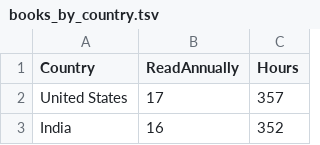
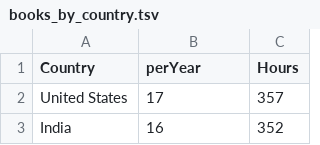
Before and after one commit to anjaleeDS/TECH26_F24, a TSV file: books_by_country.tsv, drawn as a sheet; only a part is shown.

Commit message:
Update books_by_country.tsv

```diff
--- a/books_by_country.tsv
+++ b/books_by_country.tsv
@@ -1,2 +1,2 @@
-Country	ReadAnnually	Hours
+Country	perYear	Hours
 United States	17	357
```
